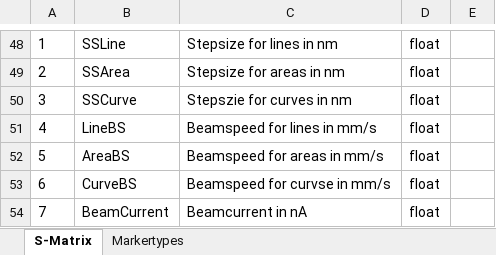
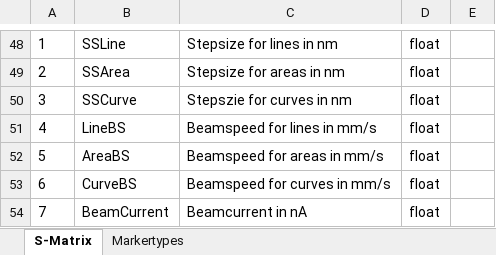
Before and after one commit to KnightForest/Multisample, an Excel workbook: S-matrix_doc.xlsx, sheet S-Matrix, drawn as a sheet; only a part is shown, gaps mark what is left out; values as stored, in another font and other column widths than the file's, no borders; the diff names each change by its address in the sheet, - before the commit and + after, or states it on an @@ line.

```diff
--- a/S-matrix_doc.xlsx (sheet S-Matrix)
+++ b/S-matrix_doc.xlsx (sheet S-Matrix)
-C53: Beamspeed for curvse in mm/s
+C53: Beamspeed for curves in mm/s
```
Also changed, not shown: 5 other files.
